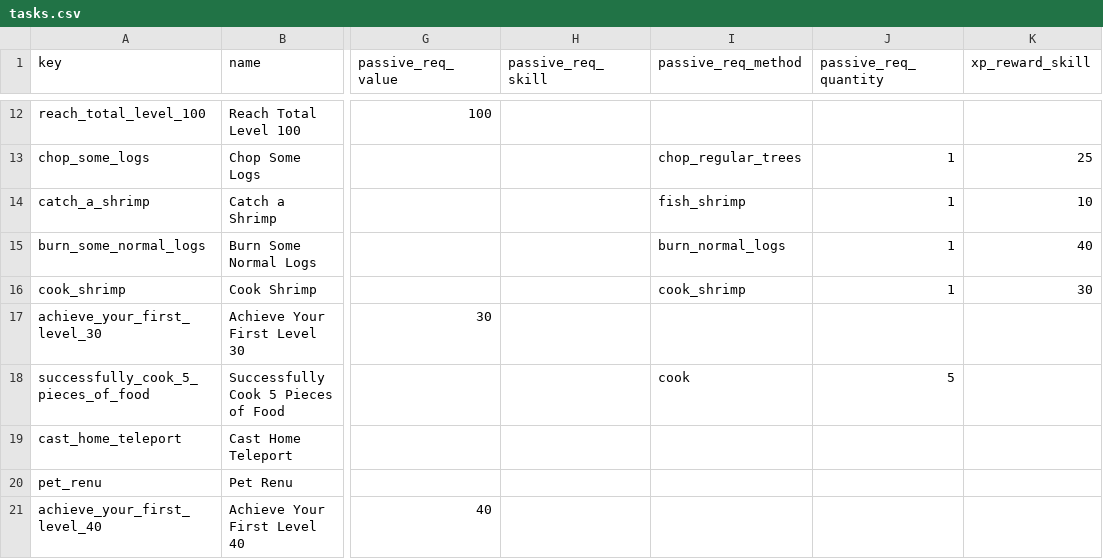
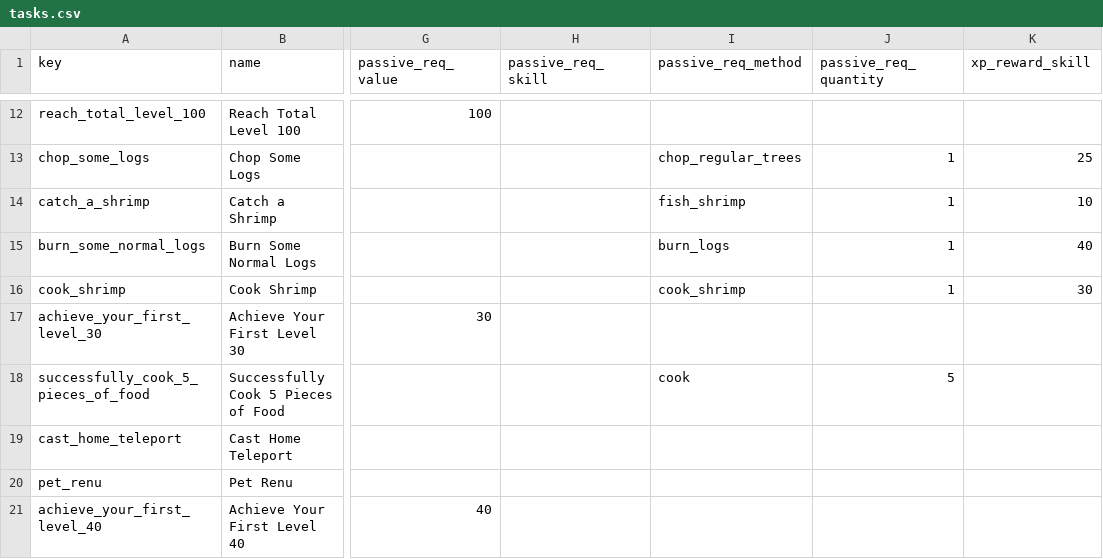
Before and after one commit to PJukes/leagues-planner, a CSV file: leaguesplanner/planner/tasks.csv, drawn as a sheet; only a part is shown, gaps mark what is left out; the diff names each change by its address in the sheet, - before the commit and + after, or states it on an @@ line.

```diff
--- a/leaguesplanner/planner/tasks.csv
+++ b/leaguesplanner/planner/tasks.csv
-I15 (passive_req_method): burn_normal_logs
+I15 (passive_req_method): burn_logs
```
Also changed, not shown: 9 other files.
